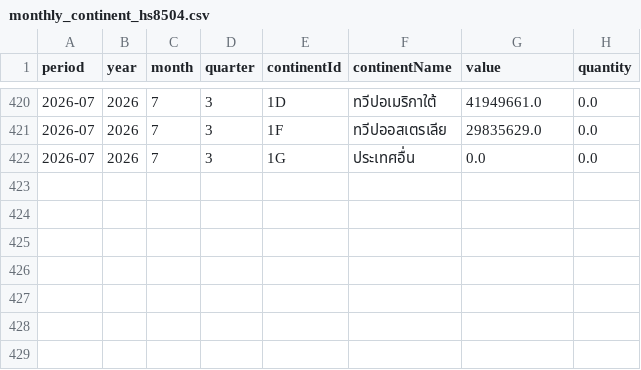
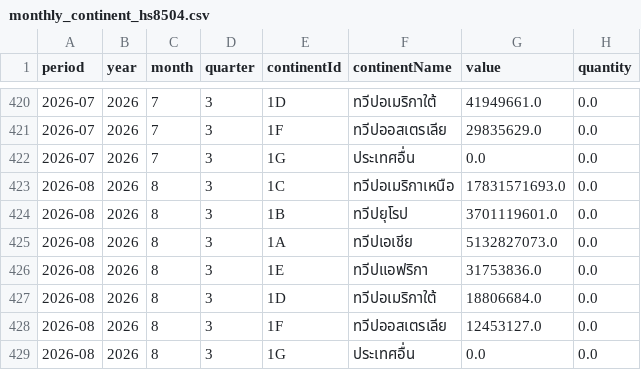
Before and after one commit to benzkanin41-alt/moc-export-hs8504-dashboard, a CSV file: data/monthly_continent_hs8504.csv, drawn as a sheet; only a part is shown, gaps mark what is left out; the diff names each change by its address in the sheet, - before the commit and + after, or states it on an @@ line.

```diff
--- a/data/monthly_continent_hs8504.csv
+++ b/data/monthly_continent_hs8504.csv
+row 423: 2026-08 | 2026 | 8 | 3 | 1C | ทวีปอเมริกาเหนือ | 17831571693.0 | 0.0
+row 424: 2026-08 | 2026 | 8 | 3 | 1B | ทวีปยุโรป | 3701119601.0 | 0.0
+row 425: 2026-08 | 2026 | 8 | 3 | 1A | ทวีปเอเชีย | 5132827073.0 | 0.0
+row 426: 2026-08 | 2026 | 8 | 3 | 1E | ทวีปแอฟริกา | 31753836.0 | 0.0
+row 427: 2026-08 | 2026 | 8 | 3 | 1D | ทวีปอเมริกาใต้ | 18806684.0 | 0.0
+row 428: 2026-08 | 2026 | 8 | 3 | 1F | ทวีปออสเตรเลีย | 12453127.0 | 0.0
+row 429: 2026-08 | 2026 | 8 | 3 | 1G | ประเทศอื่น | 0.0 | 0.0
```
Also changed, not shown: data/monthly_total_hs8504.csv, data/validation_reconciliation.csv, 7 other files.
